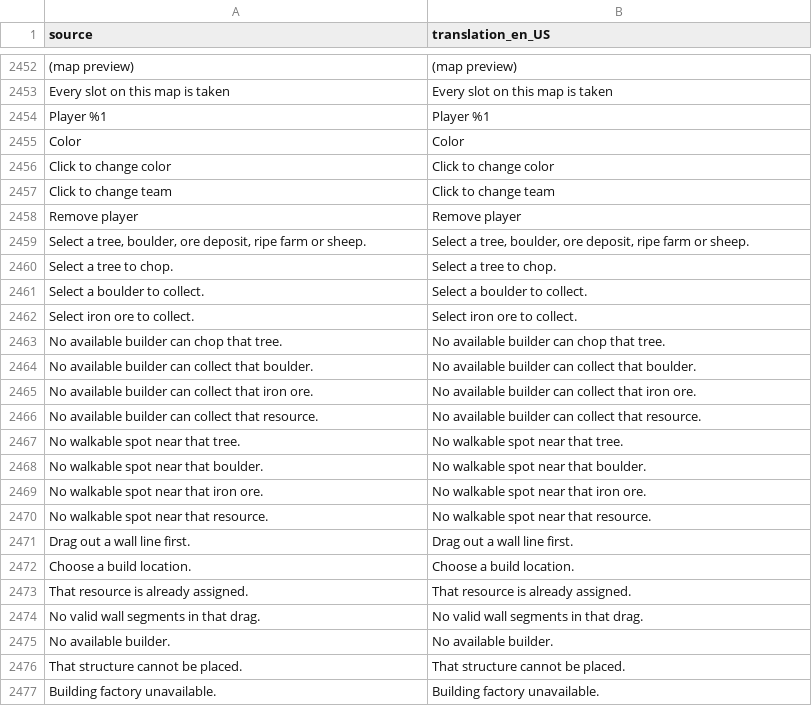
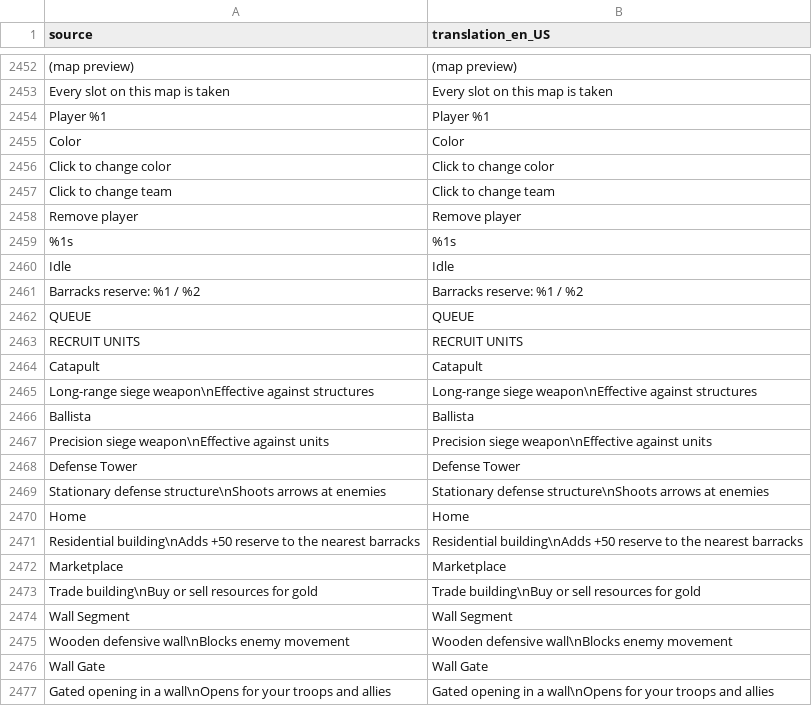
Before and after one commit to djeada/Standard-of-Iron, a CSV file: translations/csv/app_en.csv, drawn as a sheet; only a part is shown, gaps mark what is left out; the shorter side is filled out with more unchanged rows; the diff covers the shown part only.

```diff
--- a/translations/csv/app_en.csv
+++ b/translations/csv/app_en.csv
@@ -2458 +2458,20 @@
 "Remove player","Remove player"
+"%1s","%1s"
+"Idle","Idle"
+"Barracks reserve: %1 / %2","Barracks reserve: %1 / %2"
+"QUEUE","QUEUE"
+"RECRUIT UNITS","RECRUIT UNITS"
+"Catapult","Catapult"
+"Long-range siege weapon\nEffective against structures","Long-range siege weapon\nEffective against structures"
+"Ballista","Ballista"
+"Precision siege weapon\nEffective against units","Precision siege weapon\nEffective against units"
+"Defense Tower","Defense Tower"
+"Stationary defense structure\nShoots arrows at enemies","Stationary defense structure\nShoots arrows at enemies"
+"Home","Home"
+"Residential building\nAdds +50 reserve to the nearest barracks","Residential building\nAdds +50 reserve to the nearest barracks"
+"Marketplace","Marketplace"
+"Trade building\nBuy or sell resources for gold","Trade building\nBuy or sell resources for gold"
+"Wall Segment","Wall Segment"
+"Wooden defensive wall\nBlocks enemy movement","Wooden defensive wall\nBlocks enemy movement"
+"Wall Gate","Wall Gate"
+"Gated opening in a wall\nOpens for your troops and allies","Gated opening in a wall\nOpens for your troops and allies"
```
Also changed, not shown: 11 added rows and 69 moved rows elsewhere in this file, translations/csv/app_tr.csv, 14 other files.
